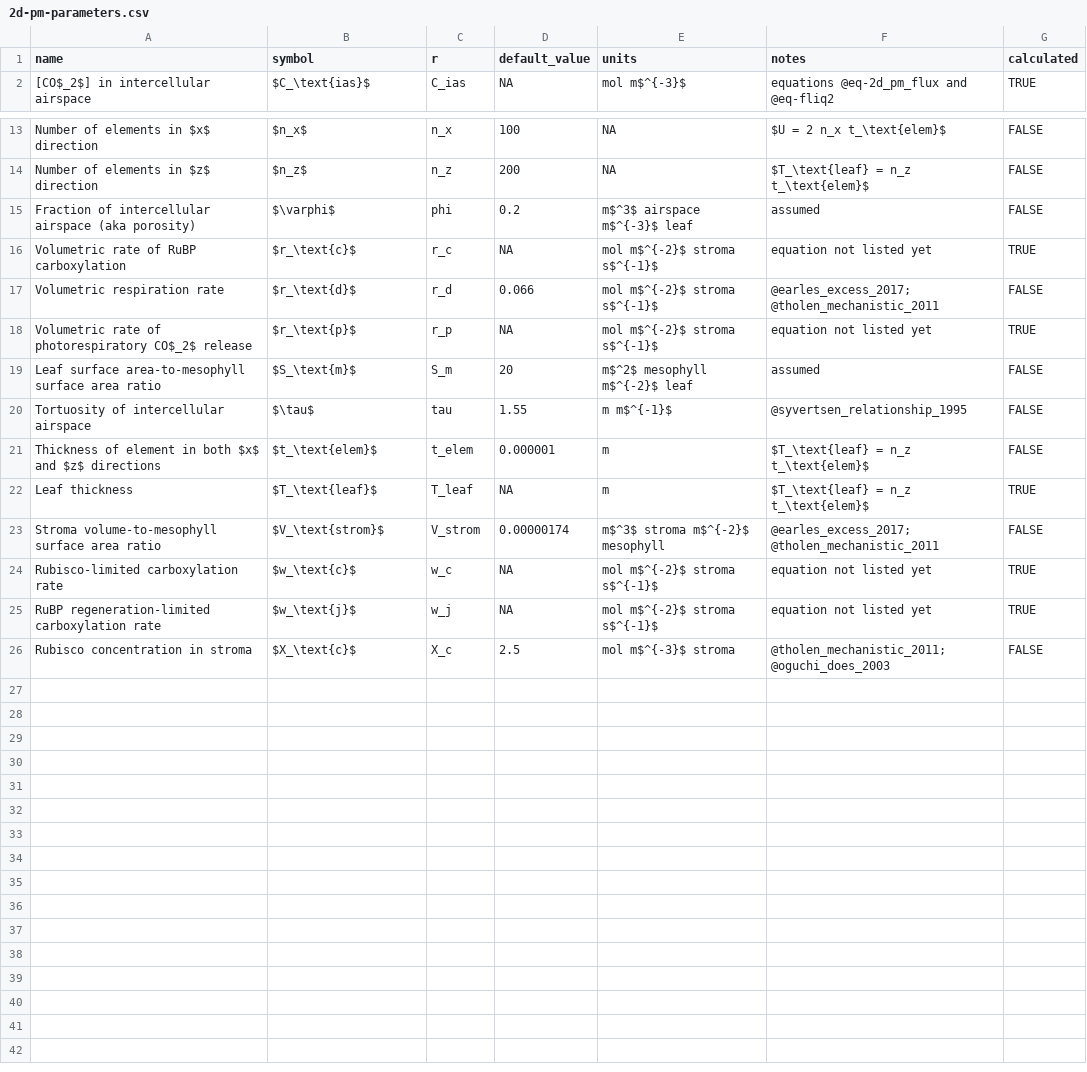
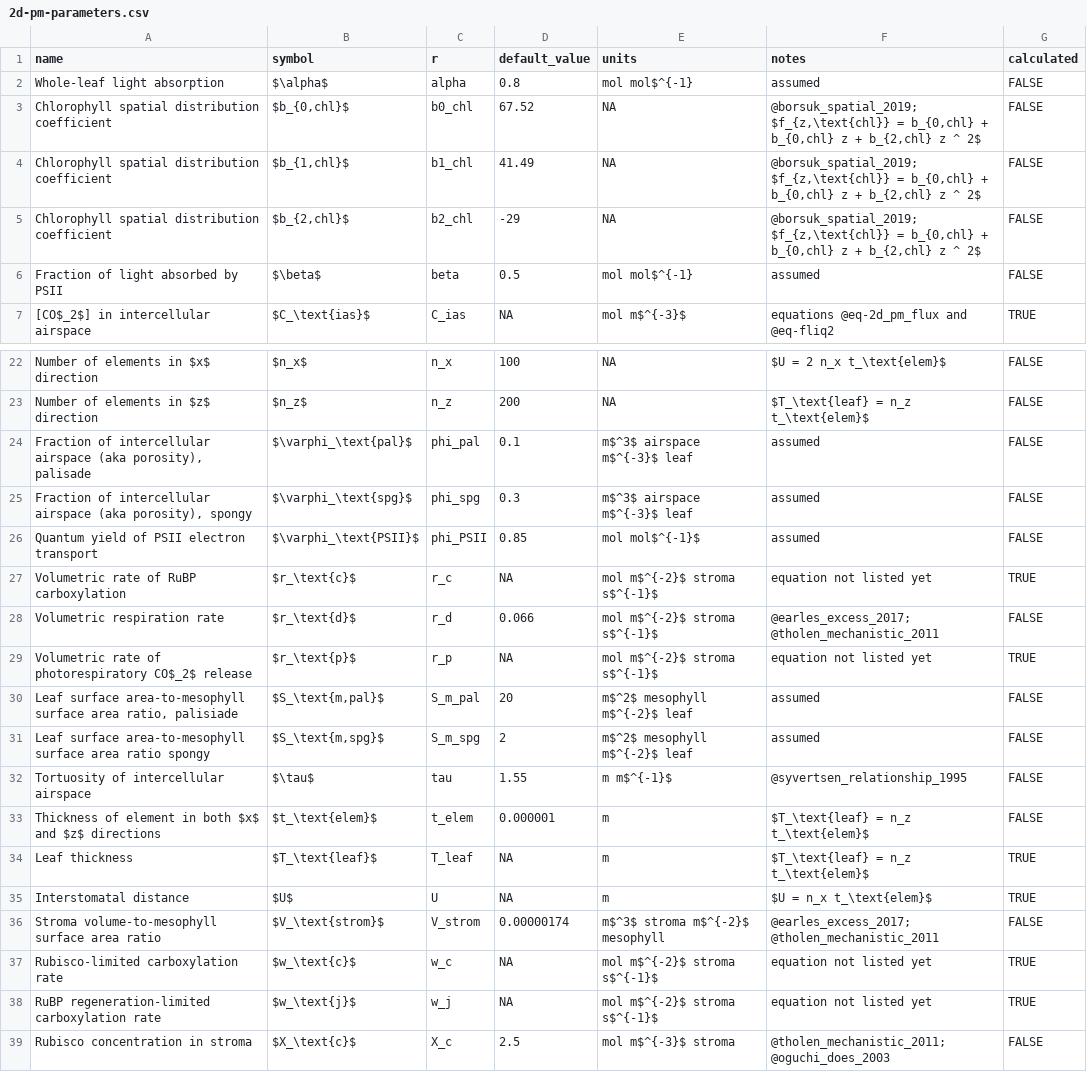
Before and after one commit to cdmuir/stomata-spacing, a CSV file: raw-data/2d-pm-parameters.csv, drawn as a sheet; only a part is shown, gaps mark what is left out; the diff covers the shown part only.

```diff
--- a/raw-data/2d-pm-parameters.csv
+++ b/raw-data/2d-pm-parameters.csv
@@ -1,2 +1,7 @@
 name,symbol,r,default_value,units,notes,calculated
+Whole-leaf light absorption,$\alpha$,alpha,0.8,mol mol$^{-1},assumed,FALSE
+Chlorophyll spatial distribution coefficient,"$b_{0,chl}$",b0_chl,67.52,NA,"@borsuk_spatial_2019; $f_{z,\text{chl}} = b_{0,chl} + b_{0,chl} z + b_{2,chl} z ^ 2$",FALSE
+Chlorophyll spatial distribution coefficient,"$b_{1,chl}$",b1_chl,41.49,NA,"@borsuk_spatial_2019; $f_{z,\text{chl}} = b_{0,chl} + b_{0,chl} z + b_{2,chl} z ^ 2$",FALSE
+Chlorophyll spatial distribution coefficient,"$b_{2,chl}$",b2_chl,-29,NA,"@borsuk_spatial_2019; $f_{z,\text{chl}} = b_{0,chl} + b_{0,chl} z + b_{2,chl} z ^ 2$",FALSE
+Fraction of light absorbed by PSII,$\beta$,beta,0.5,mol mol$^{-1},assumed,FALSE
 [CO$_2$] in intercellular airspace,$C_\text{ias}$,C_ias,NA,mol m$^{-3}$,equations @eq-2d_pm_flux and @eq-fliq2,TRUE
@@ -14,3 +23,5 @@ Number of elements in $x$ direction,$n_x$,n_x,100,NA,$U = 2 n_x t_\text{elem}$,F
 Number of elements in $z$ direction,$n_z$,n_z,200,NA,$T_\text{leaf} = n_z t_\text{elem}$,FALSE
-Fraction of intercellular airspace (aka porosity),$\varphi$,phi,0.2,m$^3$ airspace m$^{-3}$ leaf,assumed,FALSE
+"Fraction of intercellular airspace (aka porosity), palisade",$\varphi_\text{pal}$,phi_pal,0.1,m$^3$ airspace m$^{-3}$ leaf,assumed,FALSE
+"Fraction of intercellular airspace (aka porosity), spongy",$\varphi_\text{spg}$,phi_spg,0.3,m$^3$ airspace m$^{-3}$ leaf,assumed,FALSE
+Quantum yield of PSII electron transport,$\varphi_\text{PSII}$,phi_PSII,0.85,mol mol$^{-1}$,assumed,FALSE
 Volumetric rate of RuBP carboxylation,$r_\text{c}$,r_c,NA,mol m$^{-2}$ stroma s$^{-1}$,equation not listed yet,TRUE
@@ -18,3 +29,4 @@ Volumetric respiration rate,$r_\text{d}$,r_d,0.066,mol m$^{-2}$ stroma s$^{-1}$,
 Volumetric rate of photorespiratory CO$_2$ release,$r_\text{p}$,r_p,NA,mol m$^{-2}$ stroma s$^{-1}$,equation not listed yet,TRUE
-Leaf surface area-to-mesophyll surface area ratio,$S_\text{m}$,S_m,20,m$^2$ mesophyll m$^{-2}$ leaf,assumed,FALSE
+"Leaf surface area-to-mesophyll surface area ratio, palisiade","$S_\text{m,pal}$",S_m_pal,20,m$^2$ mesophyll m$^{-2}$ leaf,assumed,FALSE
+"Leaf surface area-to-mesophyll surface area ratio spongy","$S_\text{m,spg}$",S_m_spg,2,m$^2$ mesophyll m$^{-2}$ leaf,assumed,FALSE
 Tortuosity of intercellular airspace,$\tau$,tau,1.55,m m$^{-1}$,@syvertsen_relationship_1995,FALSE
@@ -22,2 +34,3 @@ Thickness of element in both $x$ and $z$ directions,$t_\text{elem}$,t_elem,0.000
 Leaf thickness,$T_\text{leaf}$,T_leaf,NA,m,$T_\text{leaf} = n_z t_\text{elem}$,TRUE
+Interstomatal distance,$U$,U,NA,m,$U = n_x t_\text{elem}$,TRUE
 Stroma volume-to-mesophyll surface area ratio,$V_\text{strom}$,V_strom,0.00000174,m$^3$ stroma m$^{-2}$ mesophyll,@earles_excess_2017; @tholen_mechanistic_2011,FALSE
```
Also changed, not shown: 4 added rows elsewhere in this file, 3 other files.
